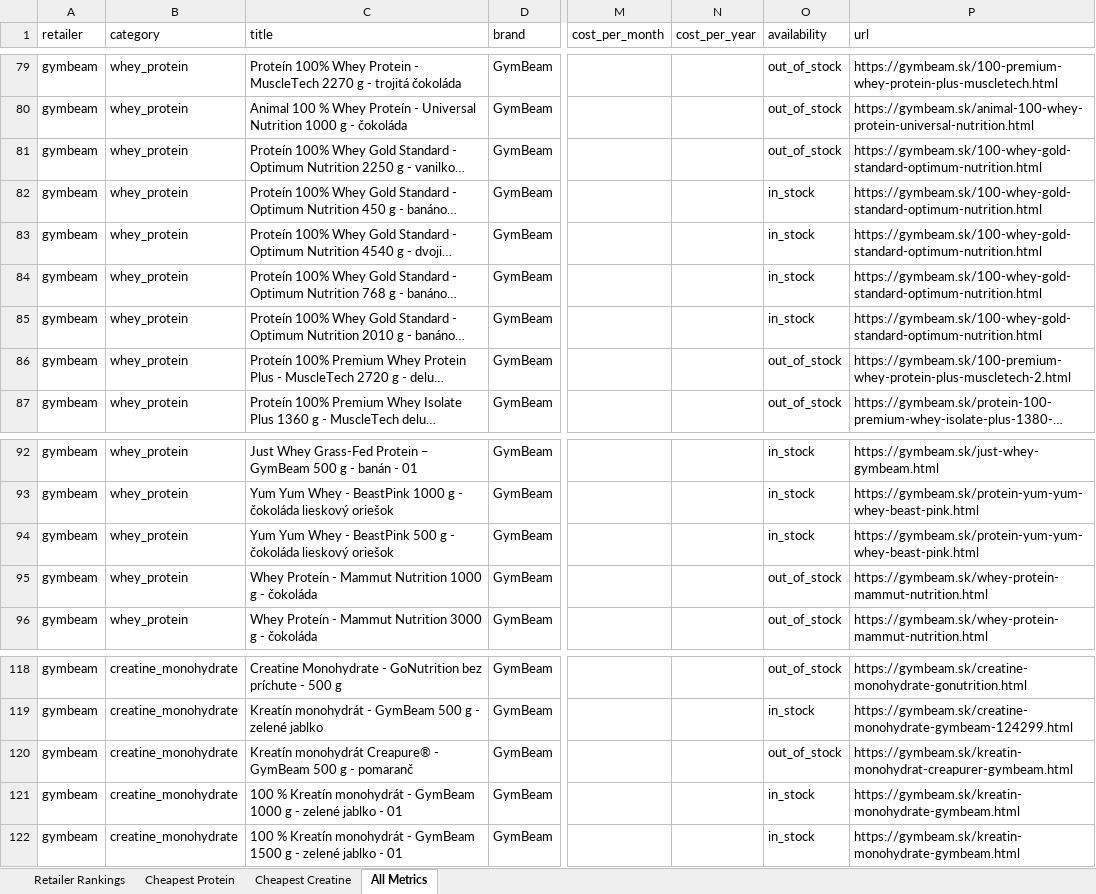
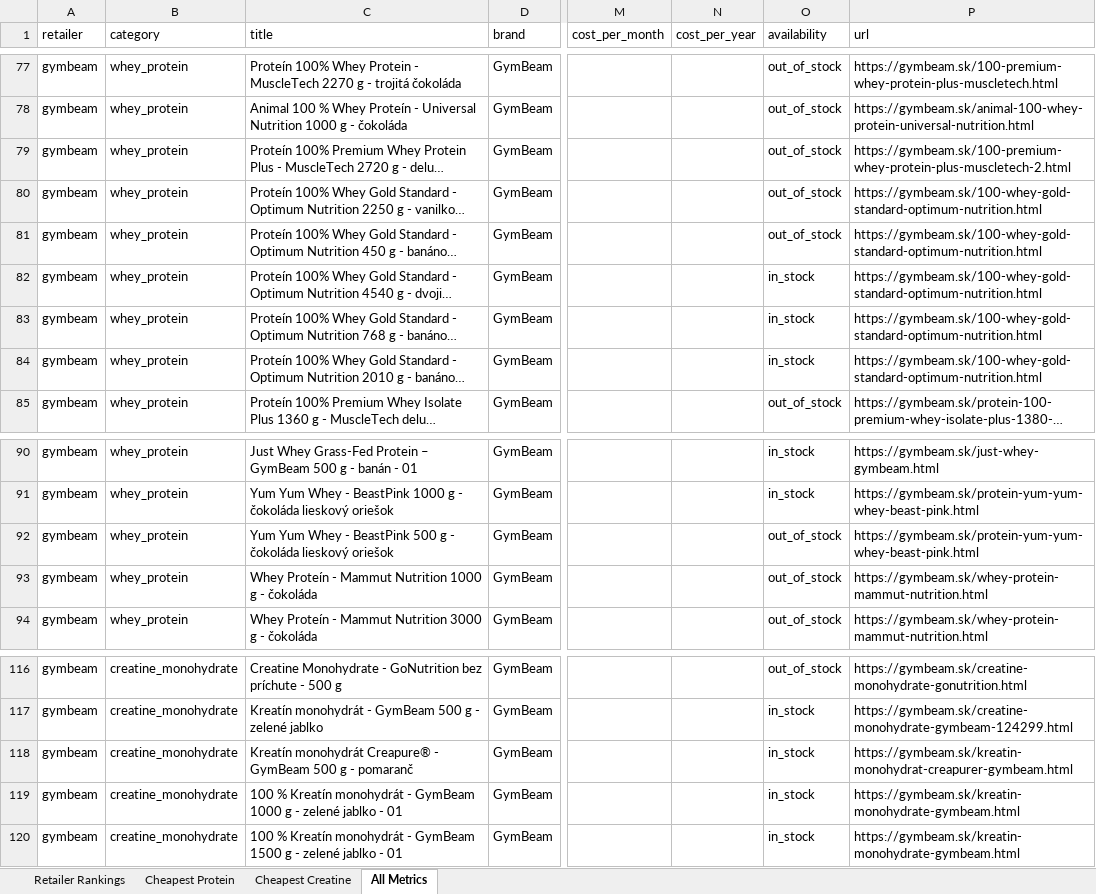
Before and after one commit to ToxicMinds/Web-Scr, an Excel workbook: artifacts/reports/report.xlsx, sheet All Metrics, drawn as a sheet; only a part is shown, gaps mark what is left out; long unchanged cells end in …; values as stored, in another font and other column widths than the file's, no borders; addresses are those after the commit; the diff covers the shown part only; the diff names each change by its address in the sheet, - before the commit and + after, or states it on an @@ line.

Commit message:
chore(reports): nightly refresh 2026-11-12

```diff
--- a/artifacts/reports/report.xlsx (sheet All Metrics)
+++ b/artifacts/reports/report.xlsx (sheet All Metrics)
@@ row 86 moved to row 79: gymbeam @@
-O81 (availability): in_stock
+O81 (availability): out_of_stock
-O92 (availability): in_stock
+O92 (availability): out_of_stock
-O118 (availability): out_of_stock
+O118 (availability): in_stock
```
Also changed, not shown: 2 added rows, 4 removed rows, 2 moved rows and 5 edited cells elsewhere in this sheet, sheet Retailer Rankings, sheet Cheapest Creatine, web/public/reports/report.xlsx, 13 other files.
